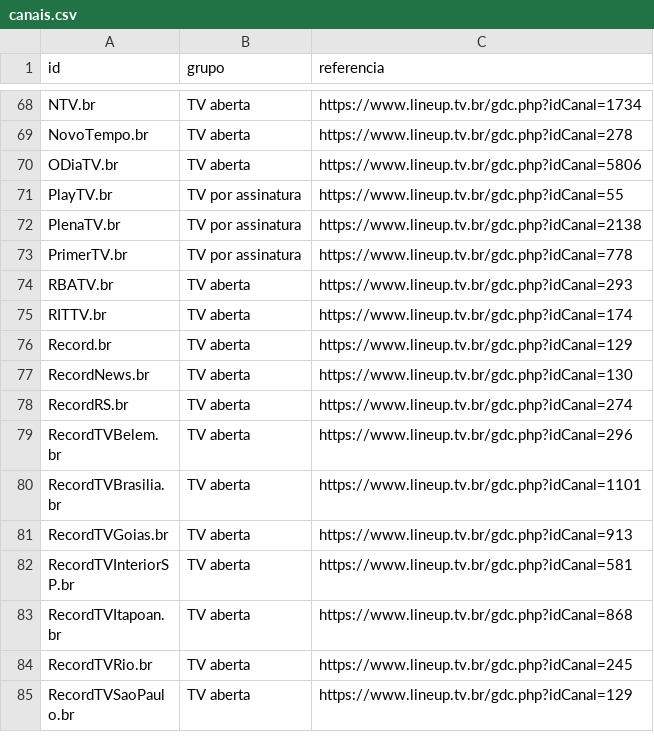
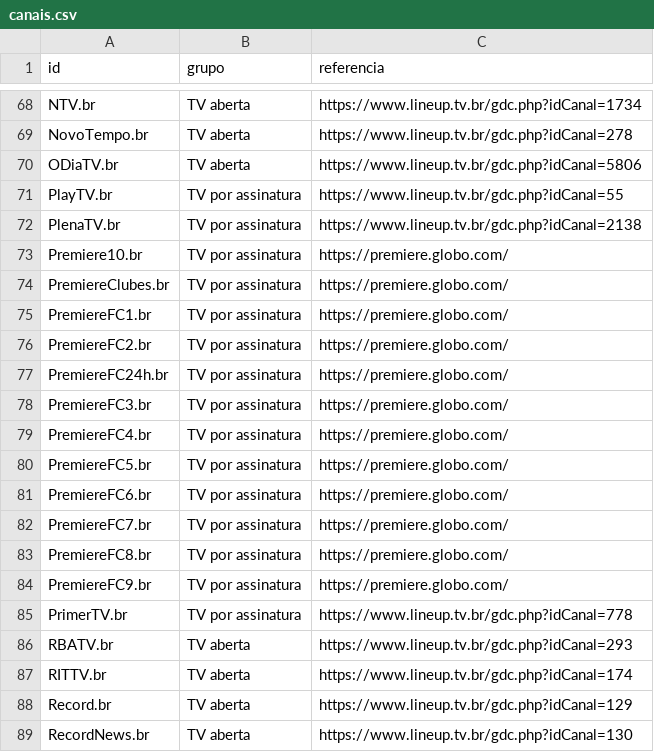
Before and after one commit to AlanDlon/iptv-brasil, a CSV file: canais.csv, drawn as a sheet; only a part is shown, gaps mark what is left out; the shorter side is filled out with more unchanged rows.

Commit message:
Cadastrar os 12 identificadores do Premiere na TV por assinatura

```diff
--- a/canais.csv
+++ b/canais.csv
@@ -72,2 +72,14 @@ PlayTV.br,TV por assinatura,https://www.lineup.tv.br/gdc.php?idCanal=55
 PlenaTV.br,TV por assinatura,https://www.lineup.tv.br/gdc.php?idCanal=2138
+Premiere10.br,TV por assinatura,https://premiere.globo.com/
+PremiereClubes.br,TV por assinatura,https://premiere.globo.com/
+PremiereFC1.br,TV por assinatura,https://premiere.globo.com/
+PremiereFC2.br,TV por assinatura,https://premiere.globo.com/
+PremiereFC24h.br,TV por assinatura,https://premiere.globo.com/
+PremiereFC3.br,TV por assinatura,https://premiere.globo.com/
+PremiereFC4.br,TV por assinatura,https://premiere.globo.com/
+PremiereFC5.br,TV por assinatura,https://premiere.globo.com/
+PremiereFC6.br,TV por assinatura,https://premiere.globo.com/
+PremiereFC7.br,TV por assinatura,https://premiere.globo.com/
+PremiereFC8.br,TV por assinatura,https://premiere.globo.com/
+PremiereFC9.br,TV por assinatura,https://premiere.globo.com/
 PrimerTV.br,TV por assinatura,https://www.lineup.tv.br/gdc.php?idCanal=778
```
